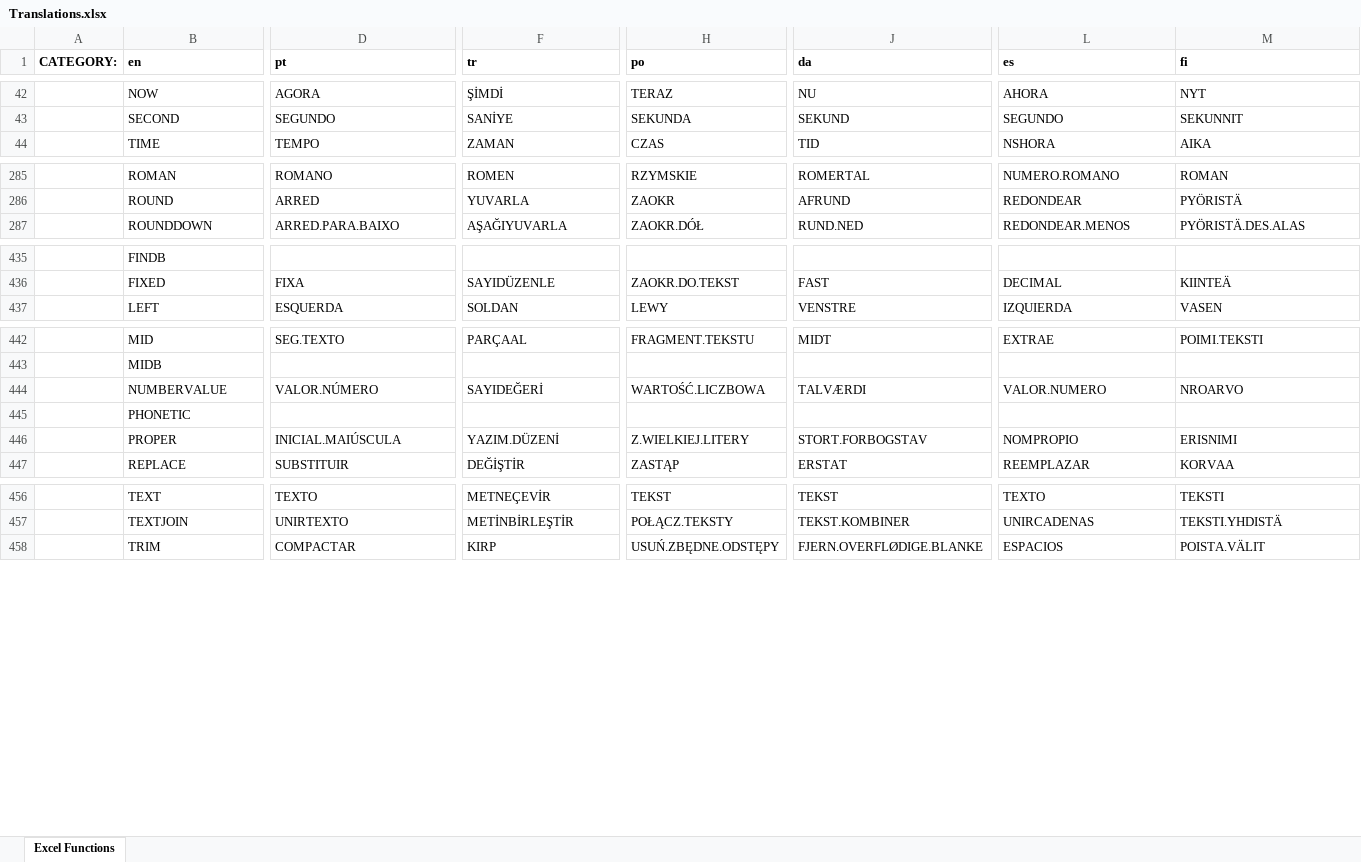
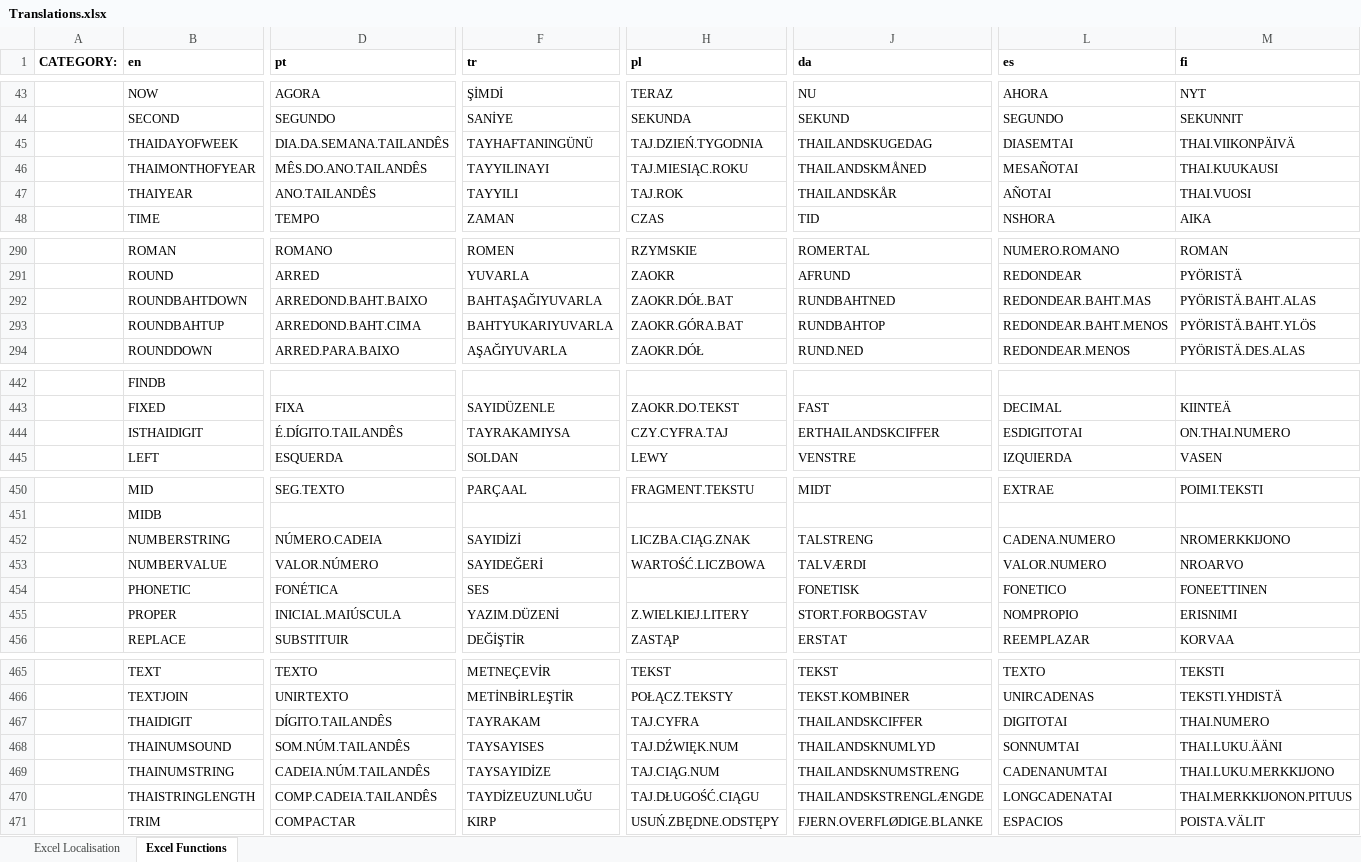
Before and after one commit to PhilpGreene/LibreOffice-Spreadsheet, an Excel workbook: src/PhpSpreadsheet/Calculation/locale/Translations.xlsx, sheet Excel Functions, drawn as a sheet; only a part is shown, gaps mark what is left out; values as stored, in another font and other column widths than the file's, no borders; addresses are those after the commit; rows hold the shown columns only; the diff covers the shown part only; the diff names each change by its address in the sheet, - before the commit and + after, or states it on an @@ line.

```diff
--- a/src/PhpSpreadsheet/Calculation/locale/Translations.xlsx (sheet Excel Functions)
+++ b/src/PhpSpreadsheet/Calculation/locale/Translations.xlsx (sheet Excel Functions)
+sheet tab: Excel Localisation
-H1: po
+H1: pl
+row 45:  | THAIDAYOFWEEK | DIA.DA.SEMANA.TAILANDÊS | TAYHAFTANINGÜNÜ | TAJ.DZIEŃ.TYGODNIA | THAILANDSKUGEDAG | DIASEMTAI | THAI.VIIKONPÄIVÄ
+row 46:  | THAIMONTHOFYEAR | MÊS.DO.ANO.TAILANDÊS | TAYYILINAYI | TAJ.MIESIĄC.ROKU | THAILANDSKMÅNED | MESAÑOTAI | THAI.KUUKAUSI
+row 47:  | THAIYEAR | ANO.TAILANDÊS | TAYYILI | TAJ.ROK | THAILANDSKÅR | AÑOTAI | THAI.VUOSI
+row 292:  | ROUNDBAHTDOWN | ARREDOND.BAHT.BAIXO | BAHTAŞAĞIYUVARLA | ZAOKR.DÓŁ.BAT | RUNDBAHTNED | REDONDEAR.BAHT.MAS | PYÖRISTÄ.BAHT.ALAS
+row 293:  | ROUNDBAHTUP | ARREDOND.BAHT.CIMA | BAHTYUKARIYUVARLA | ZAOKR.GÓRA.BAT | RUNDBAHTOP | REDONDEAR.BAHT.MENOS | PYÖRISTÄ.BAHT.YLÖS
+row 444:  | ISTHAIDIGIT | É.DÍGITO.TAILANDÊS | TAYRAKAMIYSA | CZY.CYFRA.TAJ | ERTHAILANDSKCIFFER | ESDIGITOTAI | ON.THAI.NUMERO
+row 452:  | NUMBERSTRING | NÚMERO.CADEIA | SAYIDİZİ | LICZBA.CIĄG.ZNAK | TALSTRENG | CADENA.NUMERO | NROMERKKIJONO
-D454 (pt): (empty)
+D454 (pt): FONÉTICA
-F454 (tr): (empty)
+F454 (tr): SES
-J454 (da): (empty)
+J454 (da): FONETISK
-L454 (es): (empty)
+L454 (es): FONETICO
-M454 (fi): (empty)
+M454 (fi): FONEETTINEN
+row 467:  | THAIDIGIT | DÍGITO.TAILANDÊS | TAYRAKAM | TAJ.CYFRA | THAILANDSKCIFFER | DIGITOTAI | THAI.NUMERO
+row 468:  | THAINUMSOUND | SOM.NÚM.TAILANDÊS | TAYSAYISES | TAJ.DŹWIĘK.NUM | THAILANDSKNUMLYD | SONNUMTAI | THAI.LUKU.ÄÄNI
+row 469:  | THAINUMSTRING | CADEIA.NÚM.TAILANDÊS | TAYSAYIDİZE | TAJ.CIĄG.NUM | THAILANDSKNUMSTRENG | CADENANUMTAI | THAI.LUKU.MERKKIJONO
+row 470:  | THAISTRINGLENGTH | COMP.CADEIA.TAILANDÊS | TAYDİZEUZUNLUĞU | TAJ.DŁUGOŚĆ.CIĄGU | THAILANDSKSTRENGLÆNGDE | LONGCADENATAI | THAI.MERKKIJONON.PITUUS
```
Also changed, not shown: 2 added rows and 53 edited cells elsewhere in this sheet, 48 other files.
